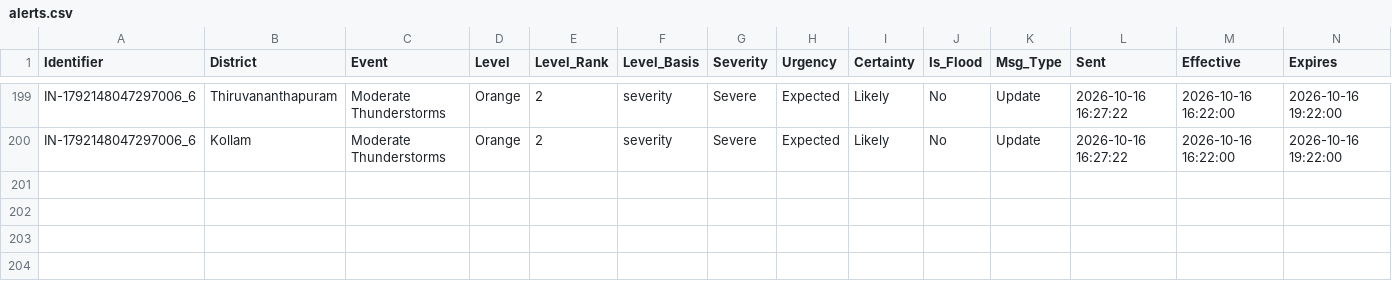
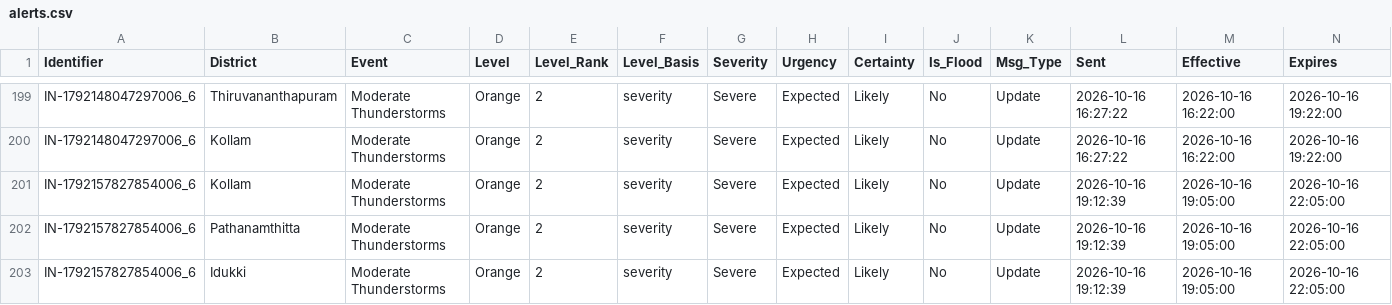
Before and after one commit to kasitpm/kerala-flood-watch, a CSV file: data/alerts.csv, drawn as a sheet; only a part is shown, gaps mark what is left out; rows hold the shown columns only; the diff names each change by its address in the sheet, - before the commit and + after, or states it on an @@ line.

```diff
--- a/data/alerts.csv
+++ b/data/alerts.csv
+row 201: IN-1792157827854006_6 | Kollam | Moderate Thunderstorms | Orange | 2 | severity | Severe | Expected | Likely | No | Update | 2026-10-16 19:12:39 | 2026-10-16 19:05:00 | 2026-10-16 22:05:00
+row 202: IN-1792157827854006_6 | Pathanamthitta | Moderate Thunderstorms | Orange | 2 | severity | Severe | Expected | Likely | No | Update | 2026-10-16 19:12:39 | 2026-10-16 19:05:00 | 2026-10-16 22:05:00
+row 203: IN-1792157827854006_6 | Idukki | Moderate Thunderstorms | Orange | 2 | severity | Severe | Expected | Likely | No | Update | 2026-10-16 19:12:39 | 2026-10-16 19:05:00 | 2026-10-16 22:05:00
```
Also changed, not shown: data/flood_latest.csv, data/rainfall_latest.csv, 2 other files.
